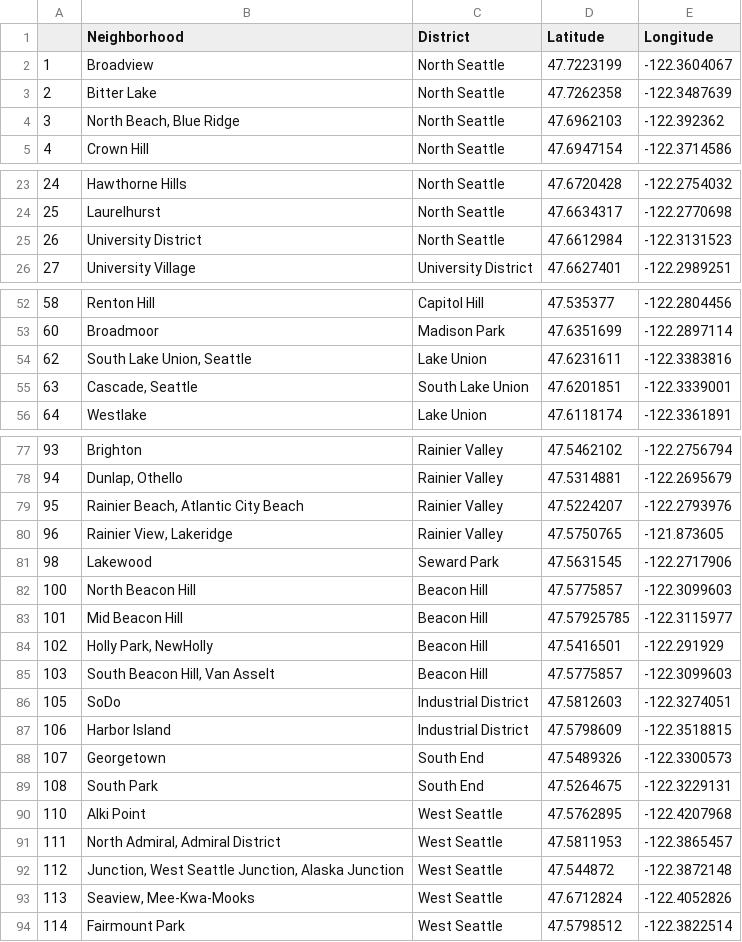
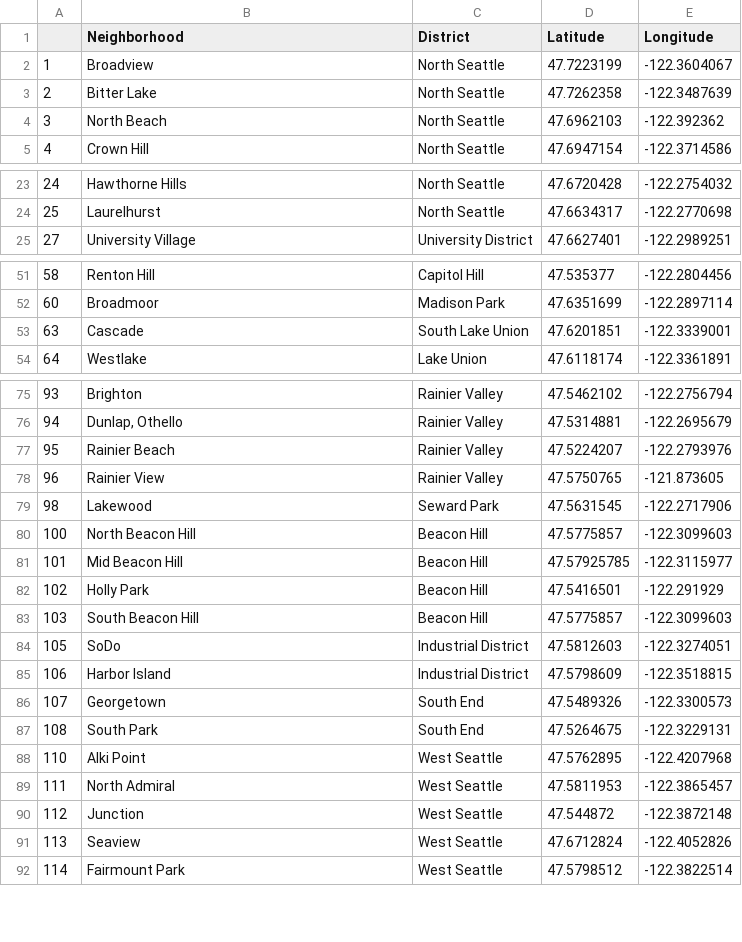
Before and after one commit to kakilam/Coursera_Data_Science_Capstone, a CSV file: seattle_neighborhoods.csv, drawn as a sheet; only a part is shown, gaps mark what is left out; the diff covers the shown part only.

Commit message:
Add files via upload

```diff
--- a/seattle_neighborhoods.csv
+++ b/seattle_neighborhoods.csv
@@ -3,3 +3,3 @@
 2,Bitter Lake,North Seattle,47.7262358,-122.3487639
-3,"North Beach, Blue Ridge",North Seattle,47.6962103,-122.392362
+3,North Beach,North Seattle,47.6962103,-122.392362
 4,Crown Hill,North Seattle,47.6947154,-122.3714586
@@ -24,3 +24,2 @@
 25,Laurelhurst,North Seattle,47.6634317,-122.2770698
-26,University District,North Seattle,47.6612984,-122.3131523
 27,University Village,University District,47.6627401,-122.2989251
@@ -53,4 +52,3 @@
 60,Broadmoor,Madison Park,47.6351699,-122.2897114
-62,"South Lake Union, Seattle",Lake Union,47.6231611,-122.3383816
-63,"Cascade, Seattle",South Lake Union,47.6201851,-122.3339001
+63,Cascade,South Lake Union,47.6201851,-122.3339001
 64,Westlake,Lake Union,47.6118174,-122.3361891
@@ -78,4 +76,4 @@
 94,"Dunlap, Othello",Rainier Valley,47.5314881,-122.2695679
-95,"Rainier Beach, Atlantic City Beach",Rainier Valley,47.5224207,-122.2793976
-96,"Rainier View, Lakeridge",Rainier Valley,47.5750765,-121.873605
+95,Rainier Beach,Rainier Valley,47.5224207,-122.2793976
+96,Rainier View,Rainier Valley,47.5750765,-121.873605
 98,Lakewood,Seward Park,47.5631545,-122.2717906
@@ -83,4 +81,4 @@
 101,Mid Beacon Hill,Beacon Hill,47.57925785,-122.3115977
-102,"Holly Park, NewHolly",Beacon Hill,47.5416501,-122.291929
-103,"South Beacon Hill, Van Asselt",Beacon Hill,47.5775857,-122.3099603
+102,Holly Park,Beacon Hill,47.5416501,-122.291929
+103,South Beacon Hill,Beacon Hill,47.5775857,-122.3099603
 105,SoDo,Industrial District,47.5812603,-122.3274051
@@ -90,5 +88,5 @@
 110,Alki Point,West Seattle,47.5762895,-122.4207968
-111,"North Admiral, Admiral District",West Seattle,47.5811953,-122.3865457
-112,"Junction, West Seattle Junction, Alaska Junction",West Seattle,47.544872,-122.3872148
-113,"Seaview, Mee-Kwa-Mooks",West Seattle,47.6712824,-122.4052826
+111,North Admiral,West Seattle,47.5811953,-122.3865457
+112,Junction,West Seattle,47.544872,-122.3872148
+113,Seaview,West Seattle,47.6712824,-122.4052826
 114,Fairmount Park,West Seattle,47.5798512,-122.3822514
```
Also changed, not shown: 2 edited cells elsewhere in this file.
